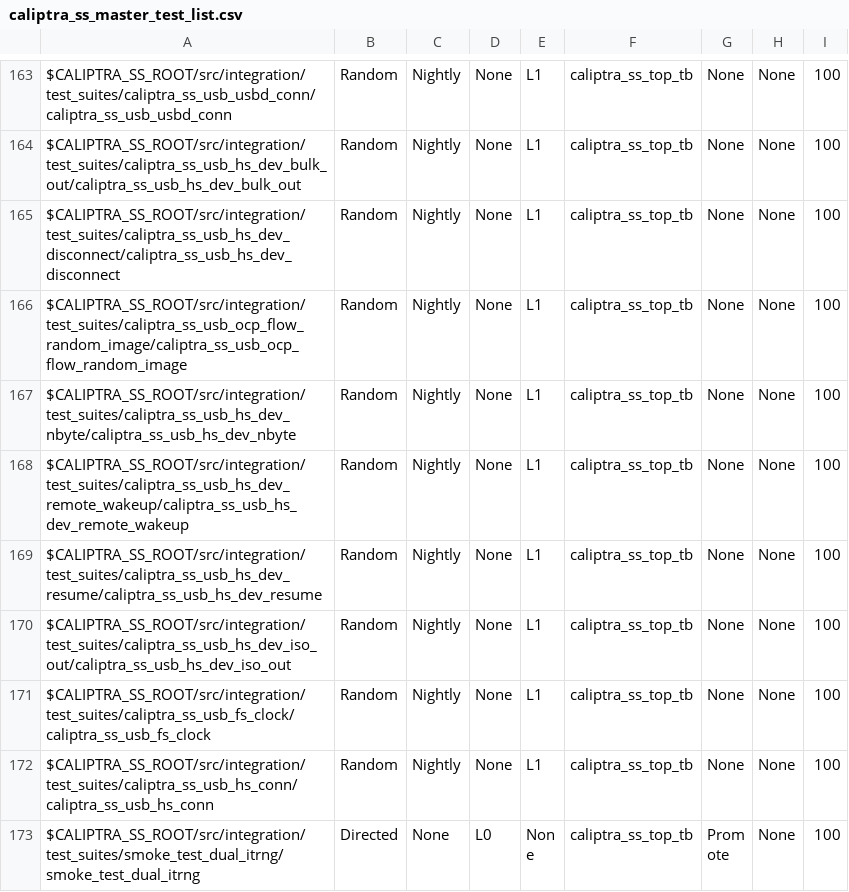
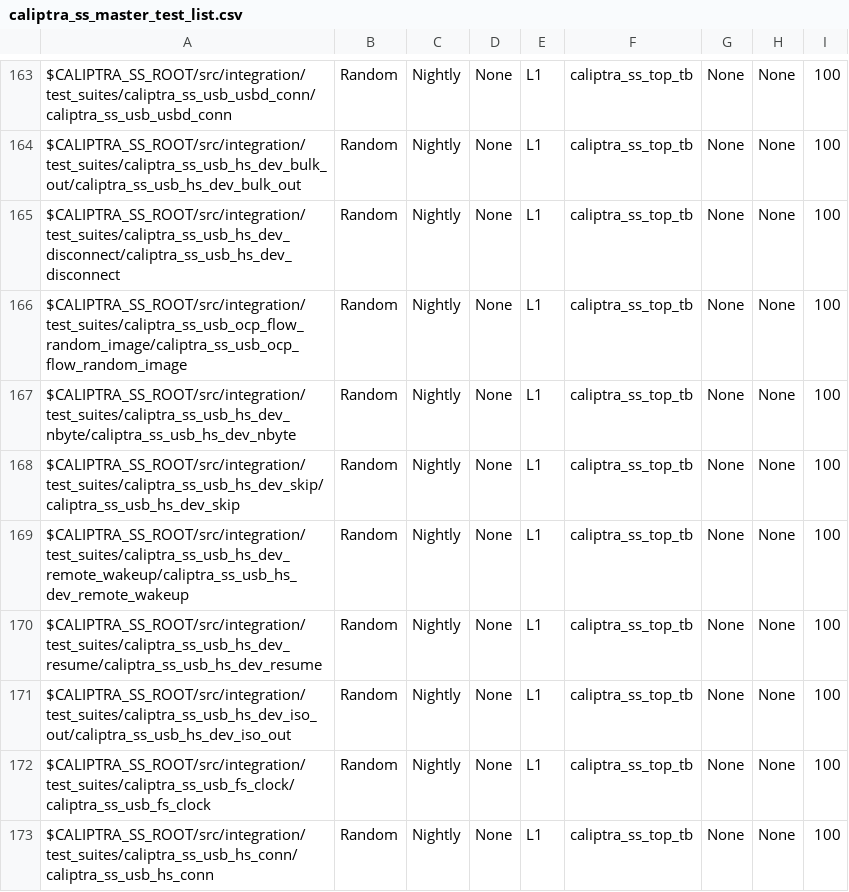
Before and after one commit to chipsalliance/caliptra-ss, a CSV file: src/integration/stimulus/testsuites/caliptra_ss_master_test_list.csv, drawn as a sheet; only a part is shown, gaps mark what is left out; the shorter side is filled out with more unchanged rows.

Commit message:
Initial implementation of dev_skip
Add testing of dev_skip state transitions.

```diff
--- a/src/integration/stimulus/testsuites/caliptra_ss_master_test_list.csv
+++ b/src/integration/stimulus/testsuites/caliptra_ss_master_test_list.csv
@@ -167,2 +167,3 @@ $CALIPTRA_SS_ROOT/src/integration/test_suites/caliptra_ss_usb_ocp_flow_random_im
 $CALIPTRA_SS_ROOT/src/integration/test_suites/caliptra_ss_usb_hs_dev_nbyte/caliptra_ss_usb_hs_dev_nbyte                                 , Random         , Nightly       , None, L1  , caliptra_ss_top_tb, None           , None     , 100
+$CALIPTRA_SS_ROOT/src/integration/test_suites/caliptra_ss_usb_hs_dev_skip/caliptra_ss_usb_hs_dev_skip                                   , Random         , Nightly       , None, L1  , caliptra_ss_top_tb, None           , None     , 100
 $CALIPTRA_SS_ROOT/src/integration/test_suites/caliptra_ss_usb_hs_dev_remote_wakeup/caliptra_ss_usb_hs_dev_remote_wakeup                 , Random         , Nightly       , None, L1  , caliptra_ss_top_tb, None           , None     , 100
```
Also changed, not shown: 9 other files.
